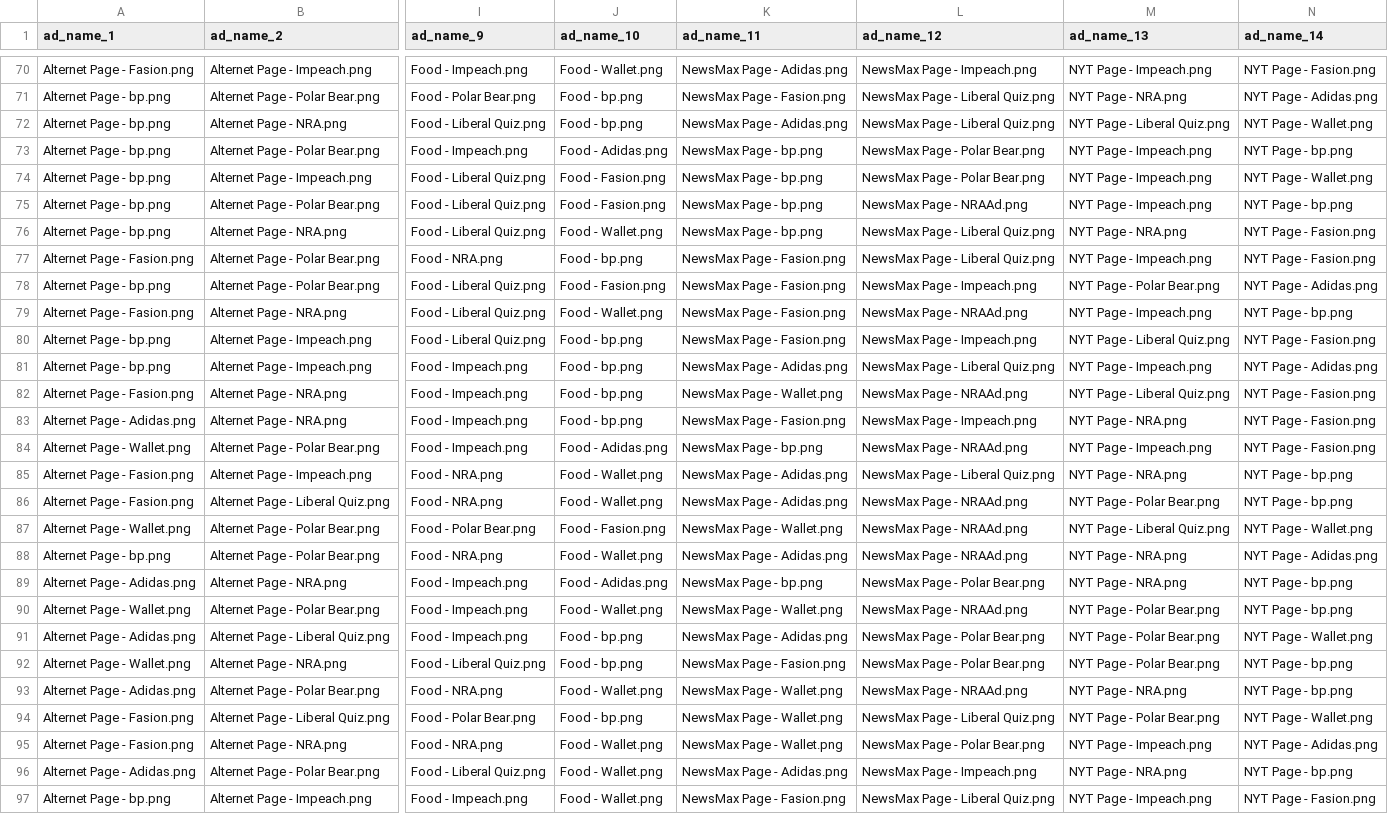
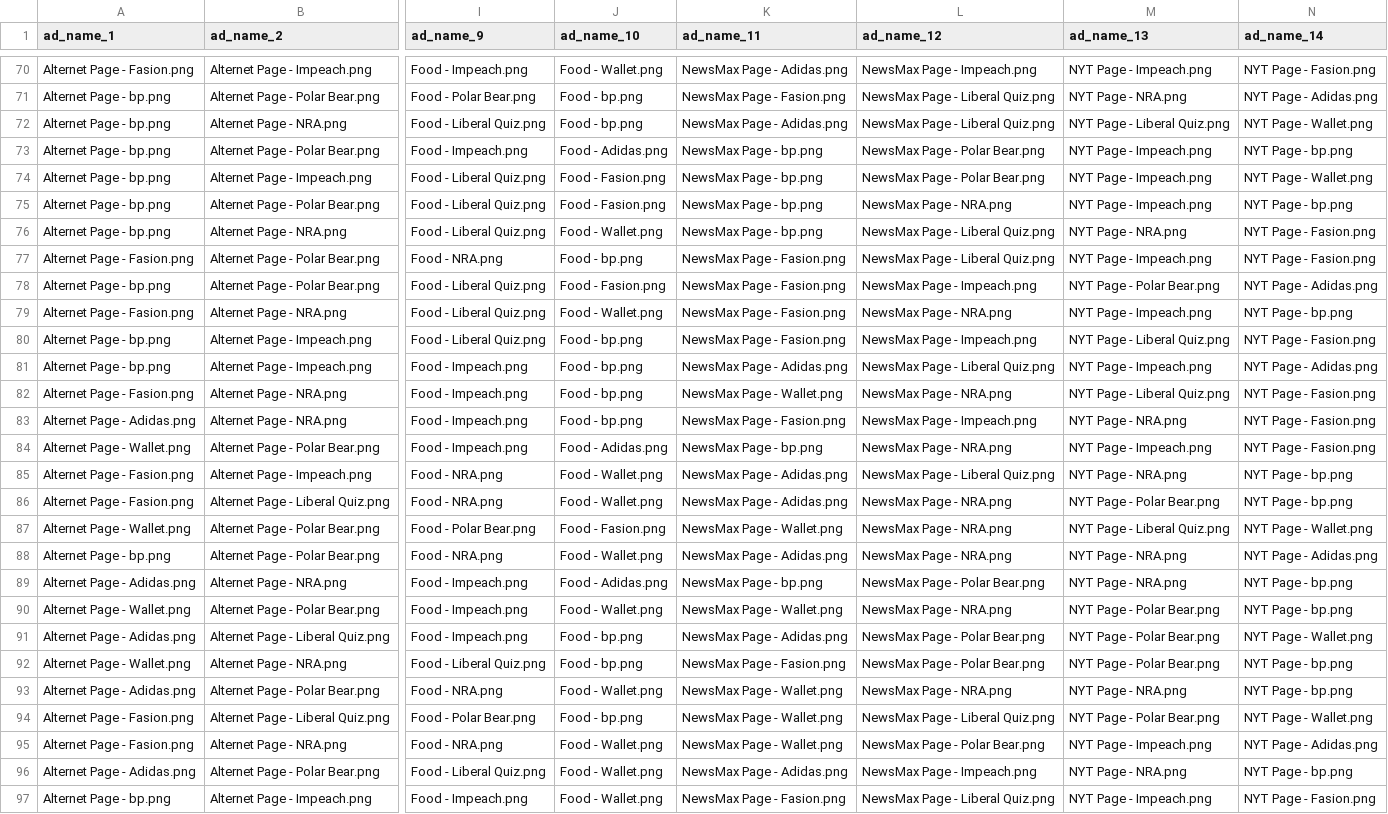
Before and after one commit to elegant-chaos/ad-bias-research, a CSV file: mturk/python/survey_groups.csv, drawn as a sheet; only a part is shown, gaps mark what is left out; the diff covers the shown part only; the diff names each change by its address in the sheet, - before the commit and + after, or states it on an @@ line.

```diff
--- a/mturk/python/survey_groups.csv
+++ b/mturk/python/survey_groups.csv
-L75 (ad_name_12): NewsMax Page - NRAAd.png
+L75 (ad_name_12): NewsMax Page - NRA.png
-L79 (ad_name_12): NewsMax Page - NRAAd.png
+L79 (ad_name_12): NewsMax Page - NRA.png
-L82 (ad_name_12): NewsMax Page - NRAAd.png
+L82 (ad_name_12): NewsMax Page - NRA.png
-L84 (ad_name_12): NewsMax Page - NRAAd.png
+L84 (ad_name_12): NewsMax Page - NRA.png
-L86:L88 (ad_name_12): NewsMax Page - NRAAd.png
+L86:L88 (ad_name_12): NewsMax Page - NRA.png
-L90 (ad_name_12): NewsMax Page - NRAAd.png
+L90 (ad_name_12): NewsMax Page - NRA.png
-L93 (ad_name_12): NewsMax Page - NRAAd.png
+L93 (ad_name_12): NewsMax Page - NRA.png
```
Also changed, not shown: 35 edited cells elsewhere in this file, 1 other file.
